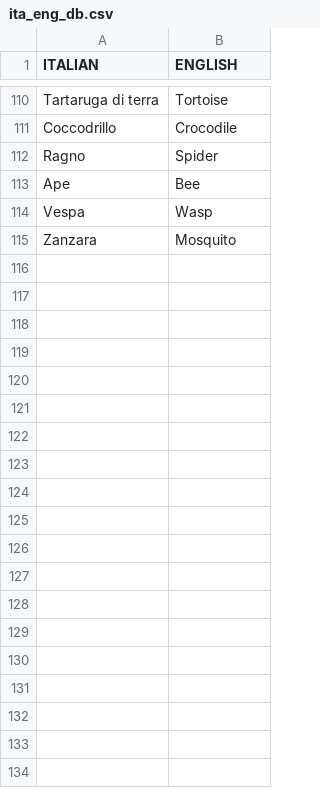
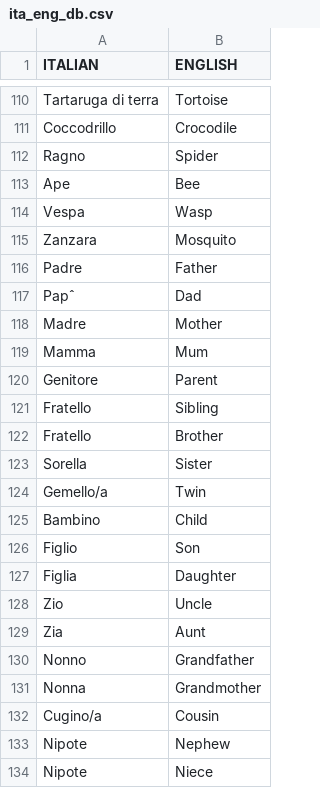
Before and after one commit to fed-col/italian-vocab, a CSV file: ita_eng_db.csv, drawn as a sheet; only a part is shown, gaps mark what is left out; the diff covers the shown part only; the diff names each change by its address in the sheet, - before the commit and + after, or states it on an @@ line.

Commit message:
Added family relations to db

```diff
--- a/ita_eng_db.csv
+++ b/ita_eng_db.csv
+row 116: Padre | Father
+row 117: Papˆ | Dad
+row 118: Madre | Mother
+row 119: Mamma | Mum
+row 120: Genitore | Parent
+row 121: Fratello | Sibling
+row 122: Fratello | Brother
+row 123: Sorella | Sister
+row 124: Gemello/a | Twin
+row 125: Bambino | Child
+row 126: Figlio | Son
+row 127: Figlia | Daughter
+row 128: Zio | Uncle
+row 129: Zia | Aunt
+row 130: Nonno | Grandfather
+row 131: Nonna | Grandmother
+row 132: Cugino/a | Cousin
+row 133: Nipote | Nephew
+row 134: Nipote | Niece
```
Also changed, not shown: 30 added rows and 5 edited cells elsewhere in this file.
